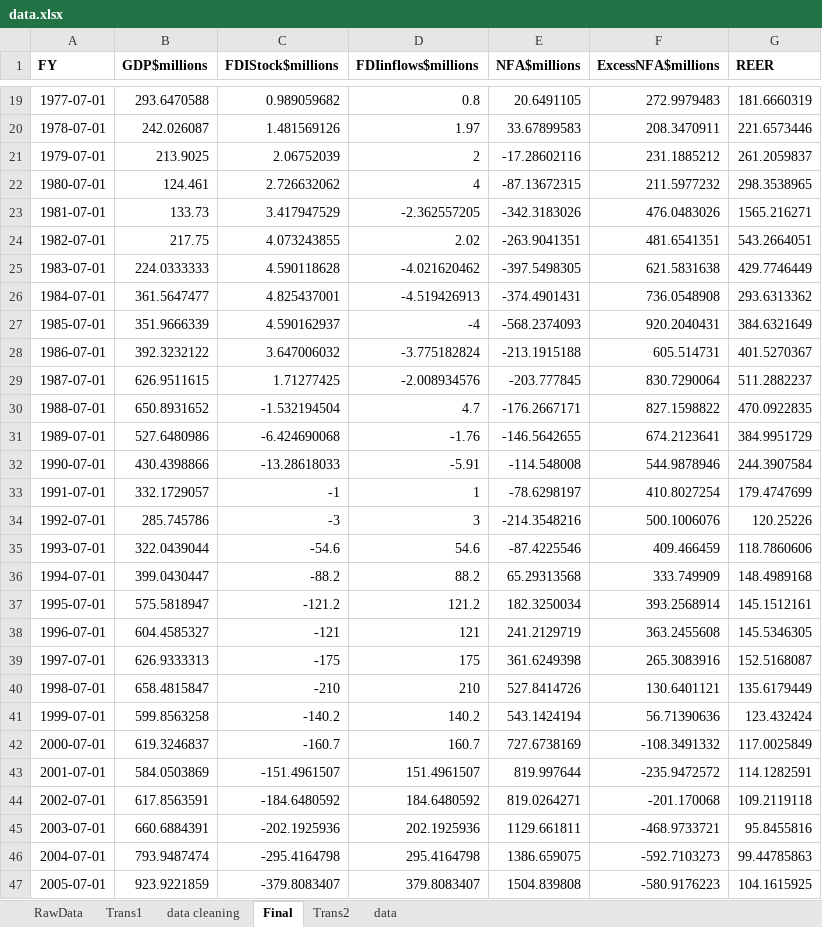
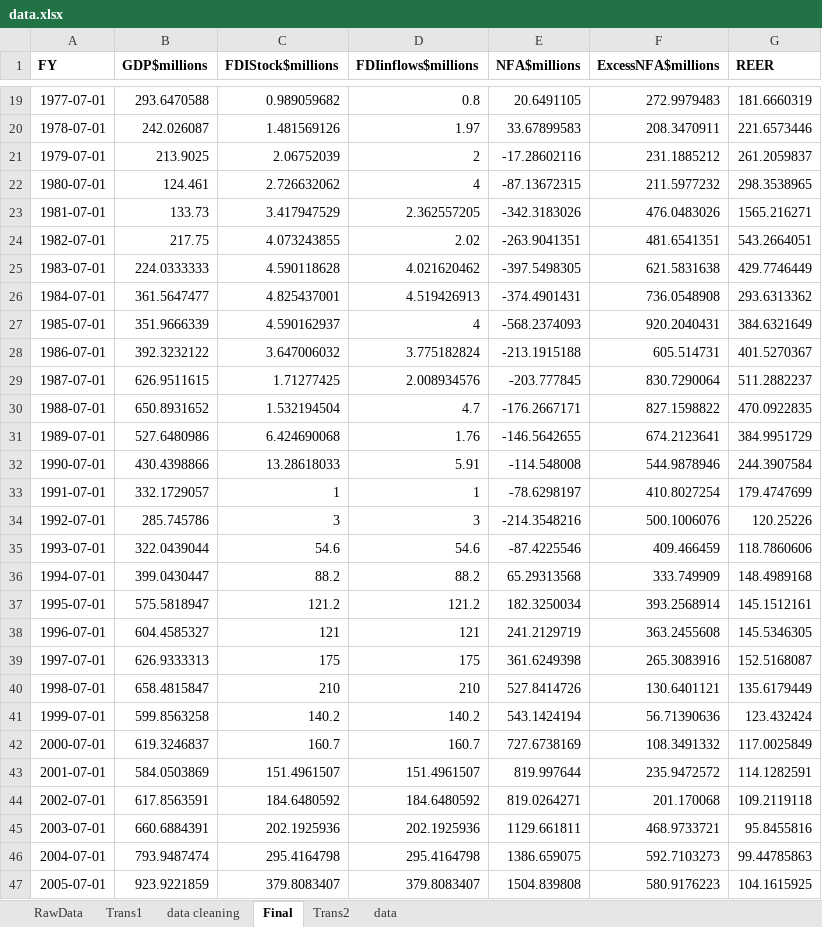
Before and after one commit to michaelgobz/Final-Research-Project-, an Excel workbook: data.xlsx, sheet Final, drawn as a sheet; only a part is shown, gaps mark what is left out; values as stored, in another font and other column widths than the file's, no borders; conditional formats not drawn; the diff covers the shown part only; the diff names each change by its address in the sheet, - before the commit and + after, or states it on an @@ line.

```diff
--- a/data.xlsx (sheet Final)
+++ b/data.xlsx (sheet Final)
-D23 (FDIinflows$millions): -2.362557205
+D23 (FDIinflows$millions): 2.362557205
-D25 (FDIinflows$millions): -4.021620462
+D25 (FDIinflows$millions): 4.021620462
-D26 (FDIinflows$millions): -4.519426913
+D26 (FDIinflows$millions): 4.519426913
-D27 (FDIinflows$millions): -4
+D27 (FDIinflows$millions): 4
-D28 (FDIinflows$millions): -3.775182824
+D28 (FDIinflows$millions): 3.775182824
-D29 (FDIinflows$millions): -2.008934576
+D29 (FDIinflows$millions): 2.008934576
-C30 (FDIStock$millions): -1.532194504
+C30 (FDIStock$millions): 1.532194504
-C31 (FDIStock$millions): -6.424690068
+C31 (FDIStock$millions): 6.424690068
-D31 (FDIinflows$millions): -1.76
+D31 (FDIinflows$millions): 1.76
-C32 (FDIStock$millions): -13.28618033
+C32 (FDIStock$millions): 13.28618033
-D32 (FDIinflows$millions): -5.91
+D32 (FDIinflows$millions): 5.91
-C33 (FDIStock$millions): -1
+C33 (FDIStock$millions): 1
-C34 (FDIStock$millions): -3
+C34 (FDIStock$millions): 3
-C35 (FDIStock$millions): -54.6
+C35 (FDIStock$millions): 54.6
-C36 (FDIStock$millions): -88.2
+C36 (FDIStock$millions): 88.2
-C37 (FDIStock$millions): -121.2
+C37 (FDIStock$millions): 121.2
-C38 (FDIStock$millions): -121
+C38 (FDIStock$millions): 121
-C39 (FDIStock$millions): -175
+C39 (FDIStock$millions): 175
-C40 (FDIStock$millions): -210
+C40 (FDIStock$millions): 210
-C41 (FDIStock$millions): -140.2
+C41 (FDIStock$millions): 140.2
-C42 (FDIStock$millions): -160.7
+C42 (FDIStock$millions): 160.7
-F42 (ExcessNFA$millions): -108.3491332
+F42 (ExcessNFA$millions): 108.3491332
-C43 (FDIStock$millions): -151.4961507
+C43 (FDIStock$millions): 151.4961507
-F43 (ExcessNFA$millions): -235.9472572
+F43 (ExcessNFA$millions): 235.9472572
-C44 (FDIStock$millions): -184.6480592
+C44 (FDIStock$millions): 184.6480592
-F44 (ExcessNFA$millions): -201.170068
+F44 (ExcessNFA$millions): 201.170068
-C45 (FDIStock$millions): -202.1925936
+C45 (FDIStock$millions): 202.1925936
-F45 (ExcessNFA$millions): -468.9733721
+F45 (ExcessNFA$millions): 468.9733721
-C46 (FDIStock$millions): -295.4164798
+C46 (FDIStock$millions): 295.4164798
-F46 (ExcessNFA$millions): -592.7103273
+F46 (ExcessNFA$millions): 592.7103273
-C47 (FDIStock$millions): -379.8083407
+C47 (FDIStock$millions): 379.8083407
-F47 (ExcessNFA$millions): -580.9176223
+F47 (ExcessNFA$millions): 580.9176223
```
Also changed, not shown: 46 edited cells elsewhere in this sheet, sheet data, formulas that keep their value, 1 other file.
